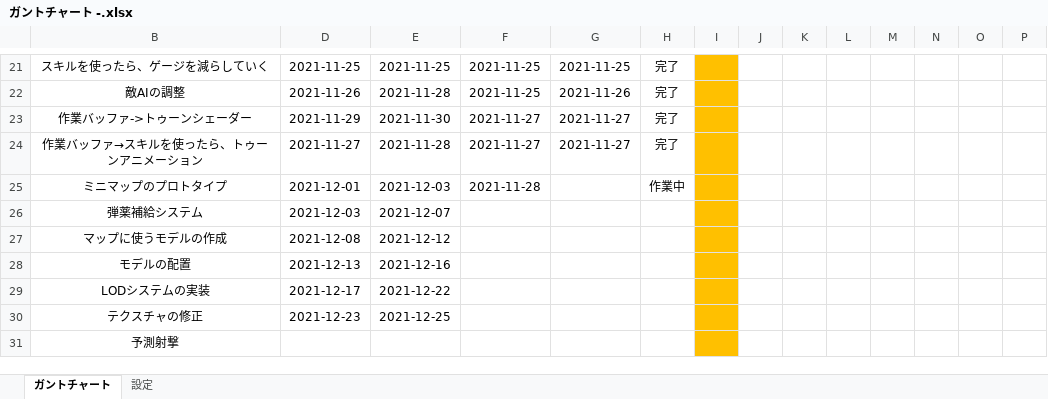
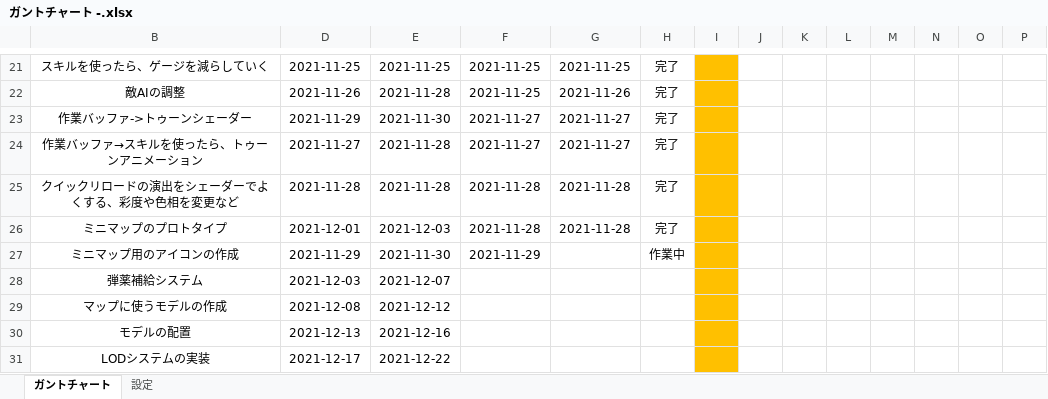
Before and after one commit to chinpanGX/DirectX11_PanzerActionGame, an Excel workbook: ガントチャート -.xlsx, sheet ガントチャート, drawn as a sheet; only a part is shown, gaps mark what is left out; the shorter side is filled out with more unchanged rows; values as stored, in another font and other column widths than the file's, no borders; conditional formats not drawn; addresses are those after the commit; rows hold the shown columns only; the diff names each change by its address in the sheet, - before the commit and + after, or states it on an @@ line.

```diff
--- a/ガントチャート -.xlsx (sheet ガントチャート)
+++ b/ガントチャート -.xlsx (sheet ガントチャート)
+row 25: クイックリロードの演出をシェーダーでよくする、彩度や色相を変更など | 2021-11-28 | 2021-11-28 | 2021-11-28 | 2021-11-28 | 完了
-G26: (empty)
+G26: 2021-11-28
-H26: 作業中
+H26: 完了
+row 27: ミニマップ用のアイコンの作成 | 2021-11-29 | 2021-11-30 | 2021-11-29 |  | 作業中
```
Also changed, not shown: 18 other files.
